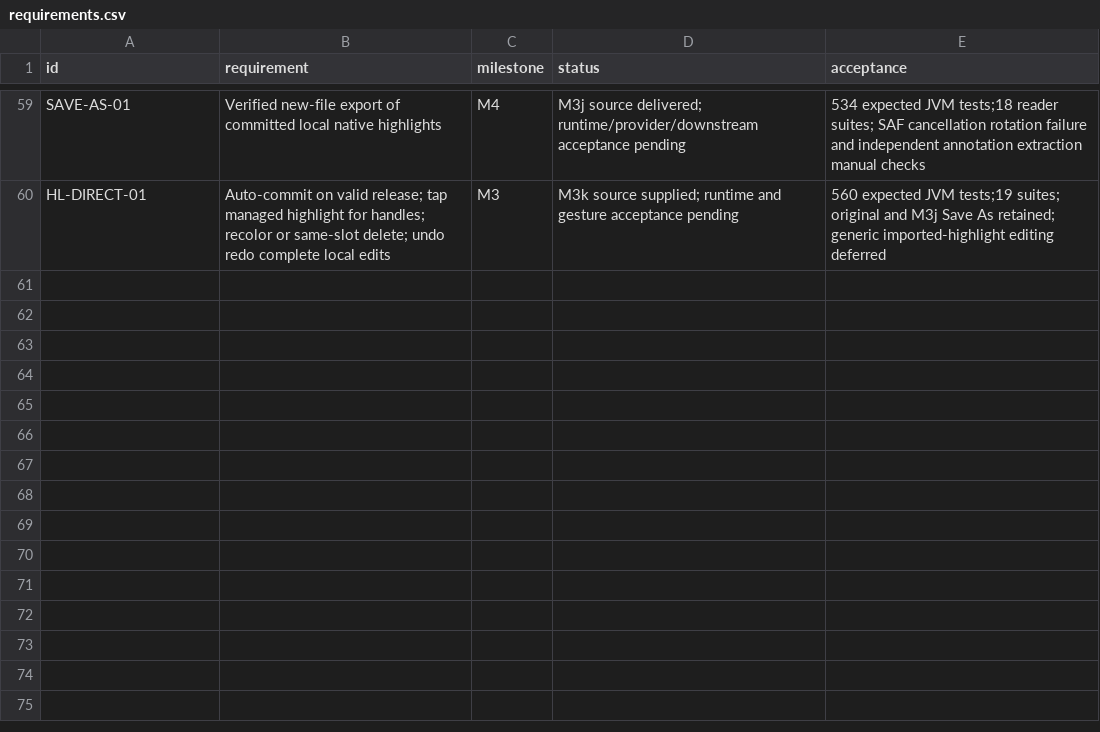
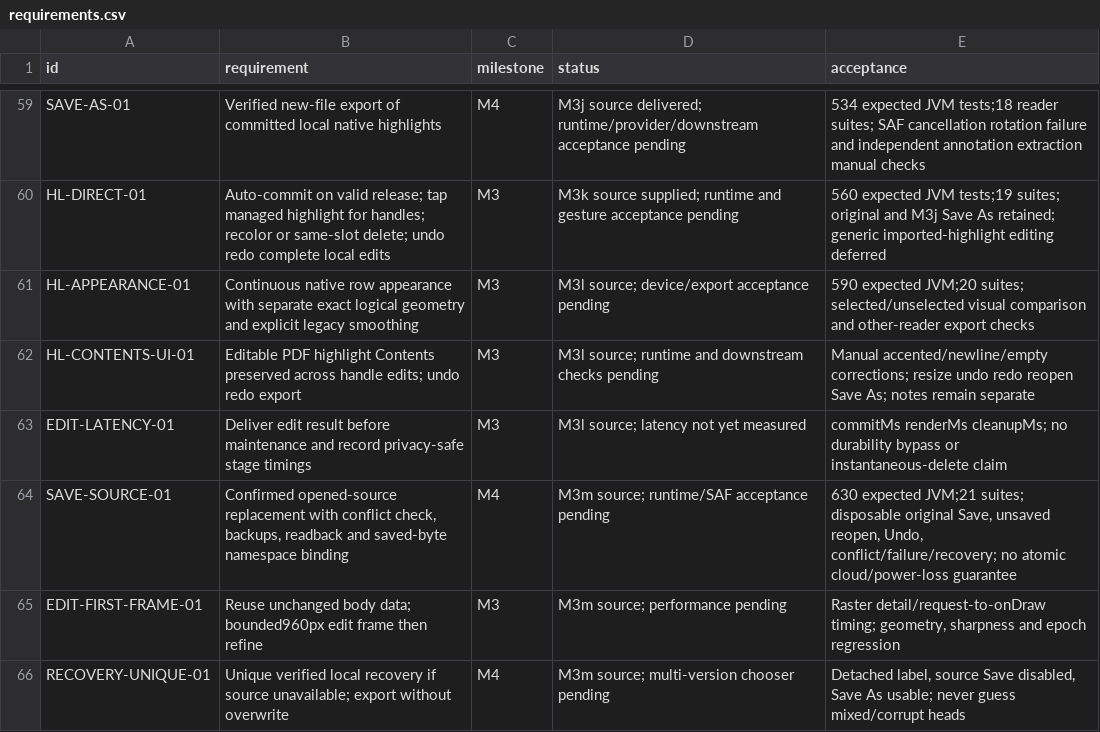
Before and after one commit to S-e-b-G/PDF-Color-Highlighter, a CSV file: requirements.csv, drawn as a sheet; only a part is shown, gaps mark what is left out.

Commit message:
feat: M3l highlight appearance/Contents continuity and M3m source Save journal (M3l-M3m)
Generated by Mistral Vibe.
Co-Authored-By: Mistral Vibe <vibe@mistral.ai>

```diff
--- a/requirements.csv
+++ b/requirements.csv
@@ -60 +60,7 @@
 "HL-DIRECT-01","Auto-commit on valid release; tap managed highlight for handles; recolor or same-slot delete; undo redo complete local edits","M3","M3k source supplied; runtime and gesture acceptance pending","560 expected JVM tests;19 suites; original and M3j Save As retained; generic imported-highlight editing deferred"
+"HL-APPEARANCE-01","Continuous native row appearance with separate exact logical geometry and explicit legacy smoothing","M3","M3l source; device/export acceptance pending","590 expected JVM;20 suites; selected/unselected visual comparison and other-reader export checks"
+"HL-CONTENTS-UI-01","Editable PDF highlight Contents preserved across handle edits; undo redo export","M3","M3l source; runtime and downstream checks pending","Manual accented/newline/empty corrections; resize undo redo reopen Save As; notes remain separate"
+"EDIT-LATENCY-01","Deliver edit result before maintenance and record privacy-safe stage timings","M3","M3l source; latency not yet measured","commitMs renderMs cleanupMs; no durability bypass or instantaneous-delete claim"
+"SAVE-SOURCE-01","Confirmed opened-source replacement with conflict check, backups, readback and saved-byte namespace binding","M4","M3m source; runtime/SAF acceptance pending","630 expected JVM;21 suites; disposable original Save, unsaved reopen, Undo, conflict/failure/recovery; no atomic cloud/power-loss guarantee"
+"EDIT-FIRST-FRAME-01","Reuse unchanged body data; bounded960px edit frame then refine","M3","M3m source; performance pending","Raster detail/request-to-onDraw timing; geometry, sharpness and epoch regression"
+"RECOVERY-UNIQUE-01","Unique verified local recovery if source unavailable; export without overwrite","M4","M3m source; multi-version chooser pending","Detached label, source Save disabled, Save As usable; never guess mixed/corrupt heads"
```
Also changed, not shown: 32 other files.
